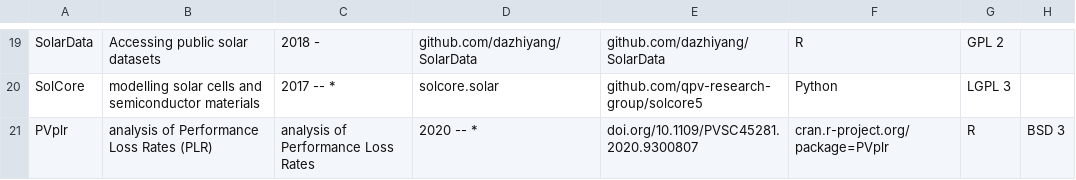
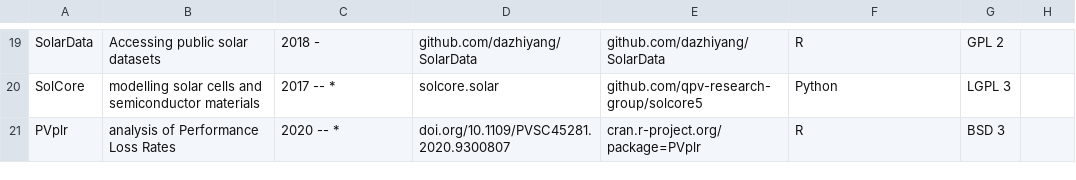
Before and after one commit to openpvtools/openpvtools, a CSV file: openpvtools.csv, drawn as a sheet; only a part is shown, gaps mark what is left out.

Commit message:
remove extra row

```diff
--- a/openpvtools.csv
+++ b/openpvtools.csv
@@ -20,2 +20,2 @@ SolarData,Accessing public solar datasets,2018 - ,github.com/dazhiyang/SolarData
 SolCore,modelling solar cells and semiconductor materials,2017 -- *,solcore.solar,github.com/qpv-research-group/solcore5,Python,LGPL 3
-PVplr,analysis of Performance Loss Rates (PLR),analysis of Performance Loss Rates,2020 -- *,doi.org/10.1109/PVSC45281.2020.9300807,cran.r-project.org/package=PVplr,R,BSD 3
+PVplr,analysis of Performance Loss Rates,2020 -- *,doi.org/10.1109/PVSC45281.2020.9300807,cran.r-project.org/package=PVplr,R,BSD 3
```
